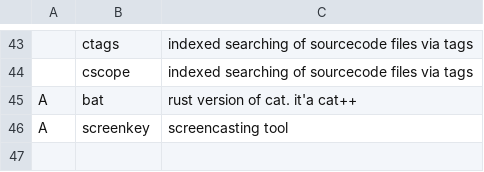
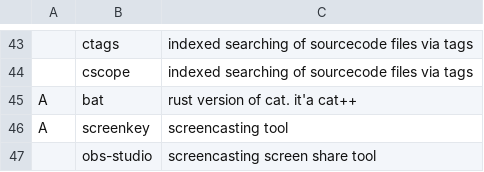
Before and after one commit to tallguyjenks/.dotfiles, a CSV file: Documents/disaster/progs.csv, drawn as a sheet; only a part is shown, gaps mark what is left out.

Commit message:
add obs-studio

```diff
--- a/Documents/disaster/progs.csv
+++ b/Documents/disaster/progs.csv
@@ -46 +46,2 @@ A,bat,rust version of cat. it'a cat++
 A,screenkey,screencasting tool
+,obs-studio,screencasting screen share tool
```
